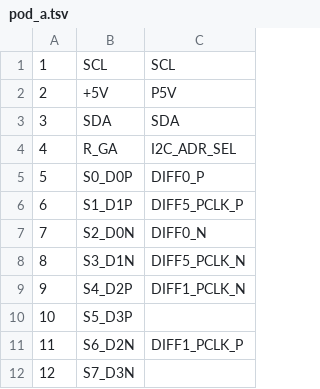
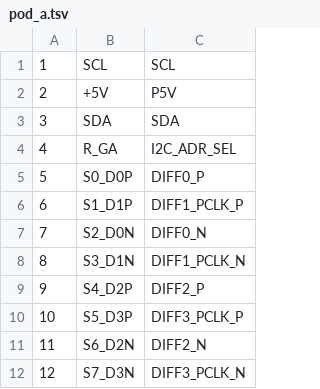
Before and after one commit to tinyvision-ai-inc/tinyclunx33_public, a TSV file: Docs/syzygy/pod_a.tsv, drawn as a sheet; only a part is shown; the diff covers the shown part only.

```diff
--- a/Docs/syzygy/pod_a.tsv
+++ b/Docs/syzygy/pod_a.tsv
@@ -5,8 +5,8 @@
 5	S0_D0P	DIFF0_P
-6	S1_D1P	DIFF5_PCLK_P
+6	S1_D1P	DIFF1_PCLK_P
 7	S2_D0N	DIFF0_N
-8	S3_D1N	DIFF5_PCLK_N
-9	S4_D2P	DIFF1_PCLK_N
-10	S5_D3P	
-11	S6_D2N	DIFF1_PCLK_P
-12	S7_D3N	
+8	S3_D1N	DIFF1_PCLK_N
+9	S4_D2P	DIFF2_P
+10	S5_D3P	DIFF3_PCLK_P
+11	S6_D2N	DIFF2_N
+12	S7_D3N	DIFF3_PCLK_N
```
Also changed, not shown: 11 edited cells elsewhere in this file, Docs/syzygy/syzygy.tsv, 1 other file.
